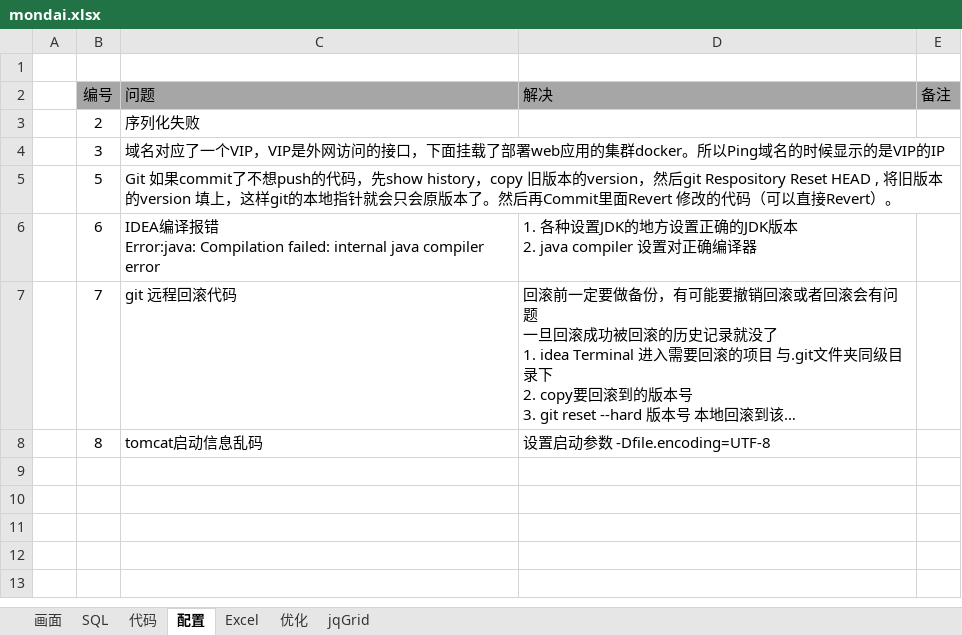
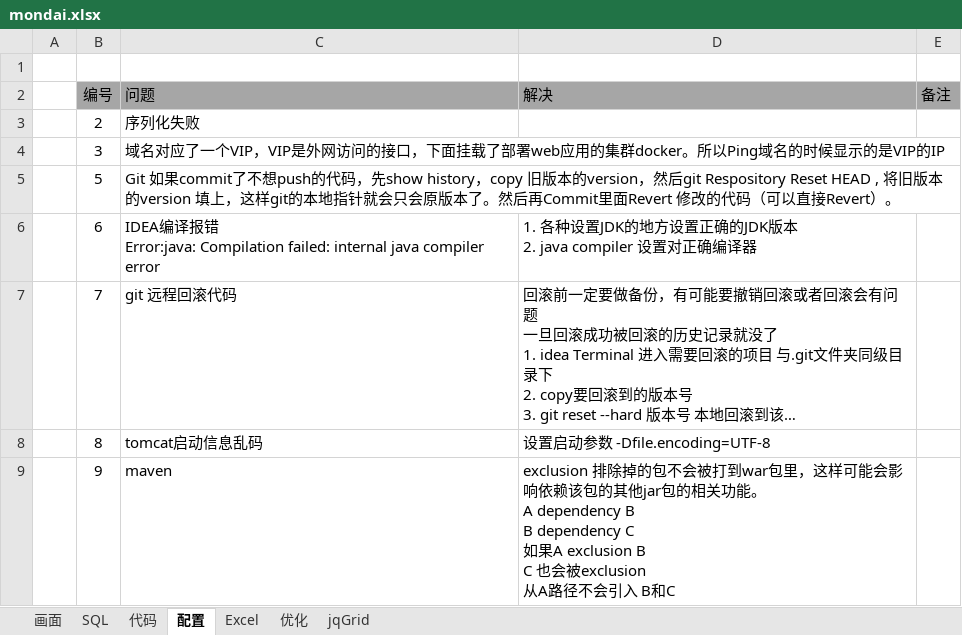
Before and after one commit to chouyuinwater/Hansei, an Excel workbook: src/main/file/mondai.xlsx, sheet 配置, drawn as a sheet; long unchanged cells end in …; values as stored, in another font and other column widths than the file's, no borders; ↵ is a line break in a cell; the diff names each change by its address in the sheet, - before the commit and + after, or states it on an @@ line.

Commit message:
学习文件

```diff
--- a/src/main/file/mondai.xlsx (sheet 配置)
+++ b/src/main/file/mondai.xlsx (sheet 配置)
+row 9:  | 9 | maven | exclusion 排除掉的包不会被打到war包里，这样可能会影响依赖该包的其他jar包的相关功能。 ↵ A dependency B ↵ B dependency C ↵ 如果A exclusion B ↵ C 也会被exclusion ↵ 从A路径不会引入 B和C
```
